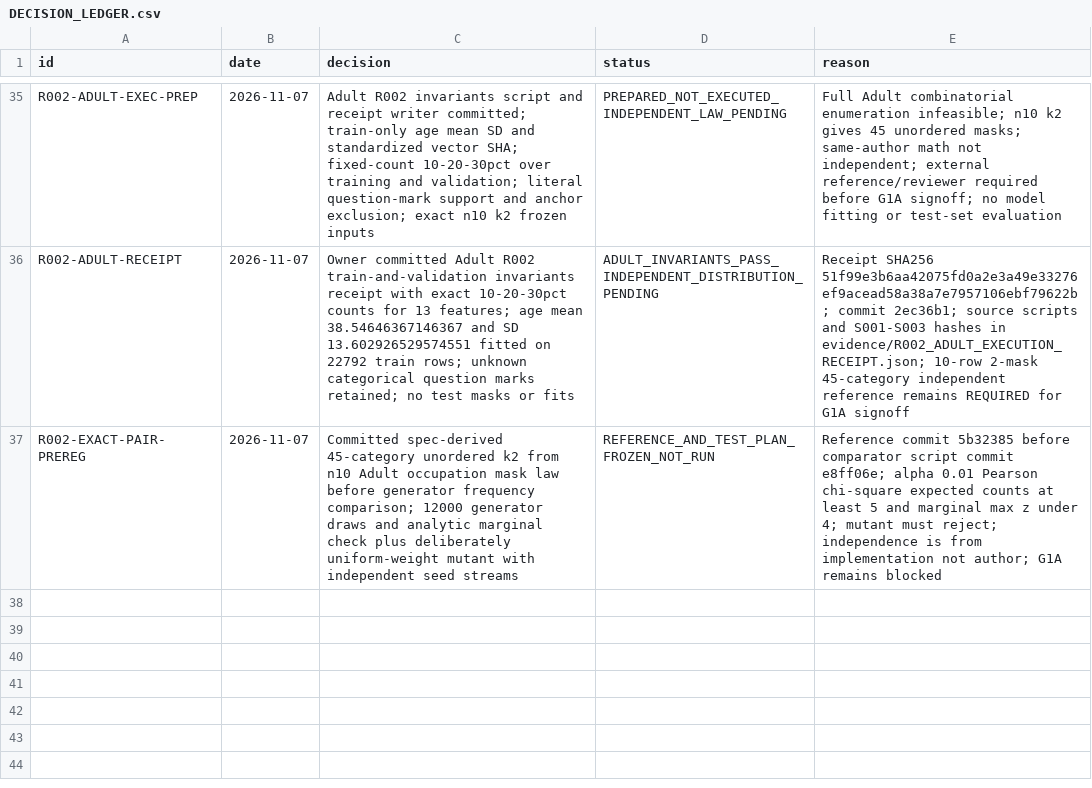
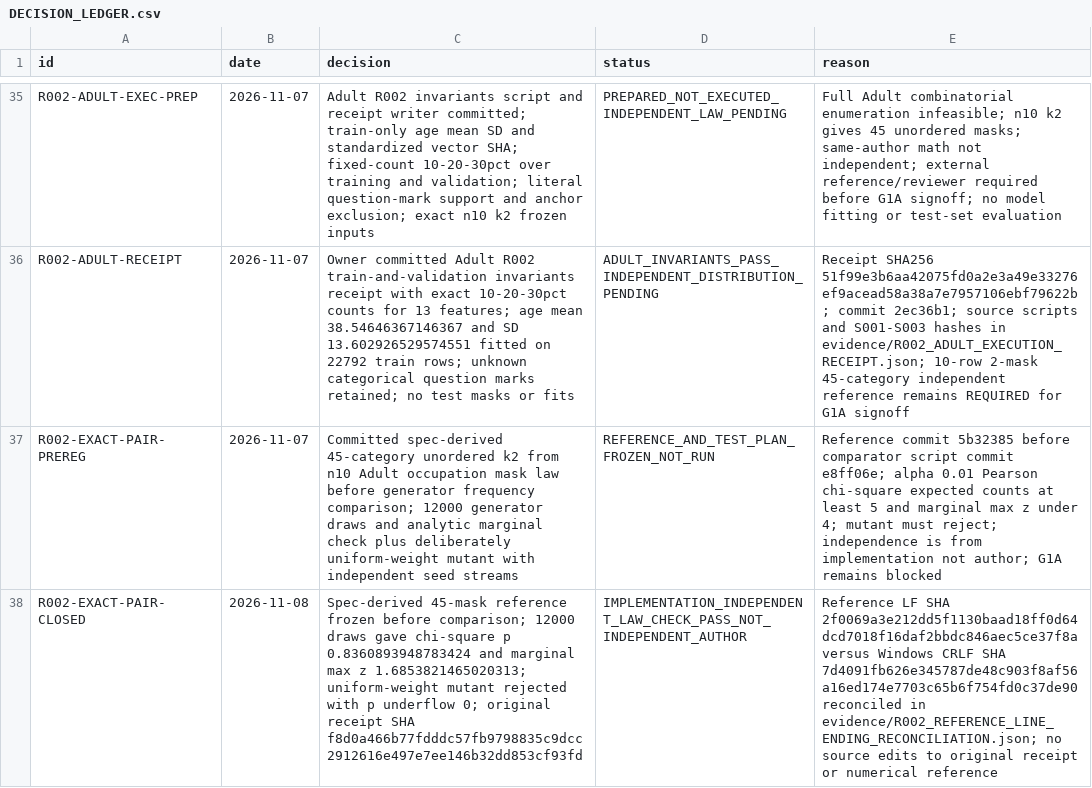
Before and after one commit to lonewolf15116/reliable-masked-tabular-imputation, a CSV file: DECISION_LEDGER.csv, drawn as a sheet; only a part is shown, gaps mark what is left out; the diff covers the shown part only; the diff names each change by its address in the sheet, - before the commit and + after, or states it on an @@ line.

Commit message:
gate(g1a): record bounded PASS after R002 analytic and mutation checks with hash reconciliation

```diff
--- a/DECISION_LEDGER.csv
+++ b/DECISION_LEDGER.csv
+row 38: R002-EXACT-PAIR-CLOSED | 2026-11-08 | Spec-derived 45-mask reference frozen before comparison; 12000 draws gave chi-square p 0.8360893948783424 and marginal max z 1.6853821465020313; uniform-weight mutant rejected with p underflow 0; original receipt SHA f8d0a466b77fdddc57fb9798835c9dcc2912616e497e7ee146b32dd853cf93fd | IMPLEMENTATION_INDEPENDENT_LAW_CHECK_PASS_NOT_INDEPENDENT_AUTHOR | Reference LF SHA 2f0069a3e212dd5f1130baad18ff0d64dcd7018f16daf2bbdc846aec5ce37f8a versus Windows CRLF SHA 7d4091fb626e345787de48c903f8af56a16ed174e7703c65b6f754fd0c37de90 reconciled in evidence/R002_REFERENCE_LINE_ENDING_RECONCILIATION.json; no source edits to original receipt or numerical reference
```
Also changed, not shown: 1 added row elsewhere in this file.
